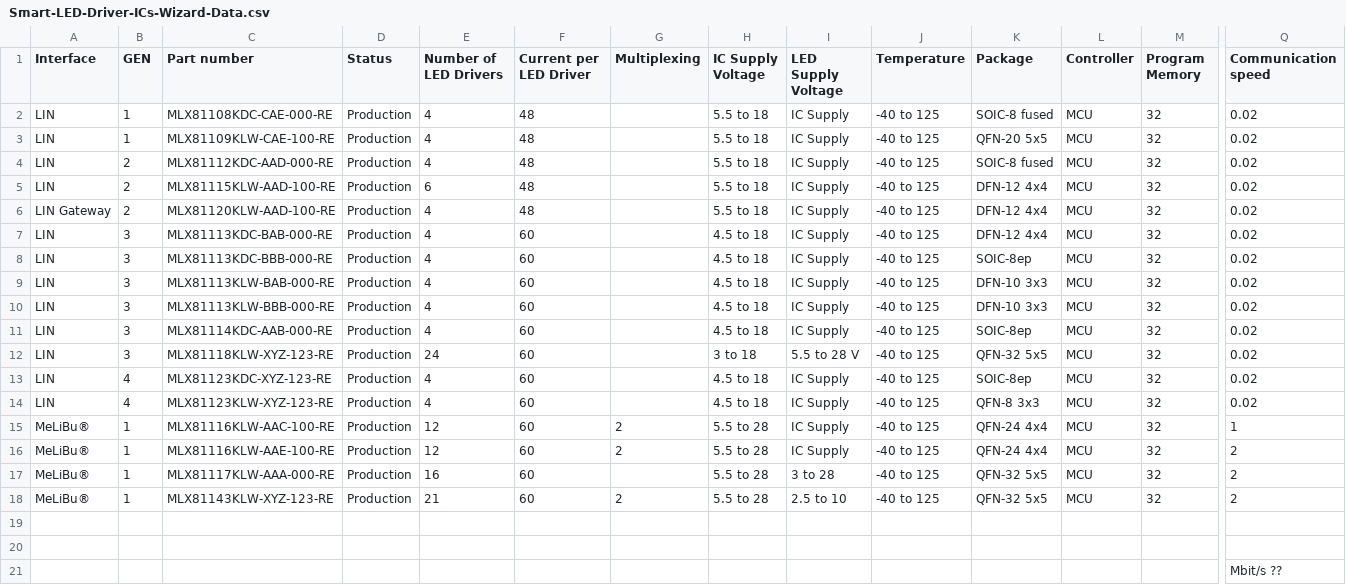
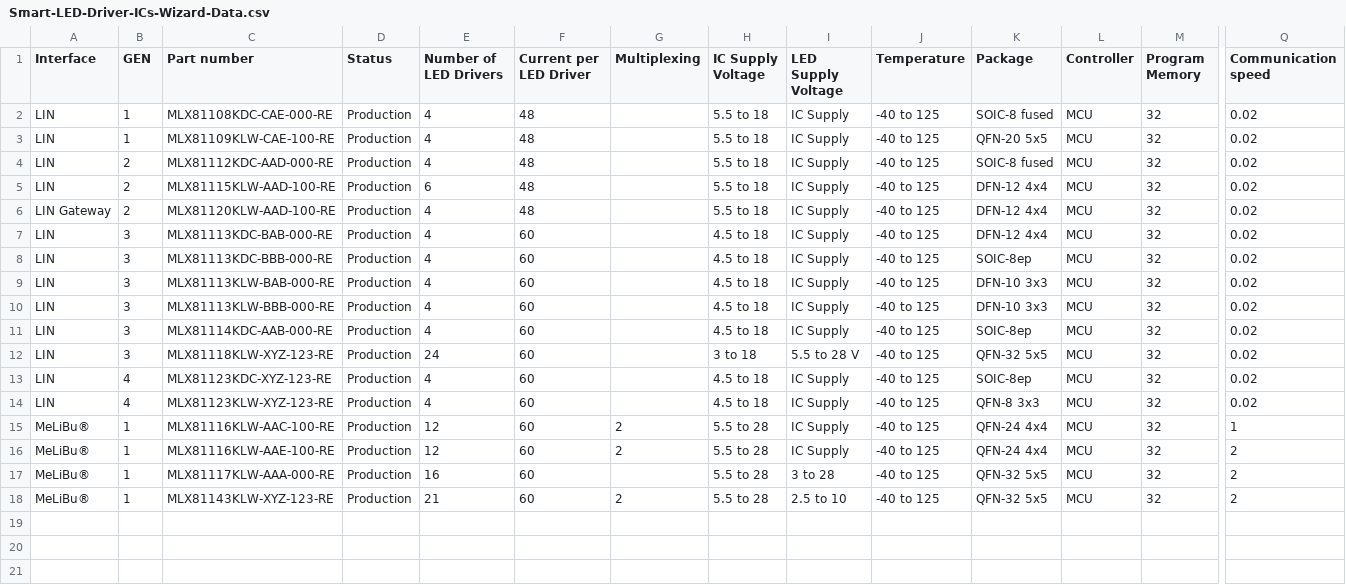
Before and after one commit to MelexisBC/Wizard---Smart-LED-Driver-ICs-Data, a CSV file: Smart-LED-Driver-ICs-Wizard-Data.csv, drawn as a sheet; only a part is shown, gaps mark what is left out; rows hold the shown columns only; the diff names each change by its address in the sheet, - before the commit and + after, or states it on an @@ line.

Commit message:
Wizard - Smart LED driver ICs - Google sheet updated

```diff
--- a/Smart-LED-Driver-ICs-Wizard-Data.csv
+++ b/Smart-LED-Driver-ICs-Wizard-Data.csv
-row 19: (empty)
-row 20: (empty)
-row 21:  |  |  |  |  |  |  |  |  |  |  |  |  | Mbit/s ??
```
